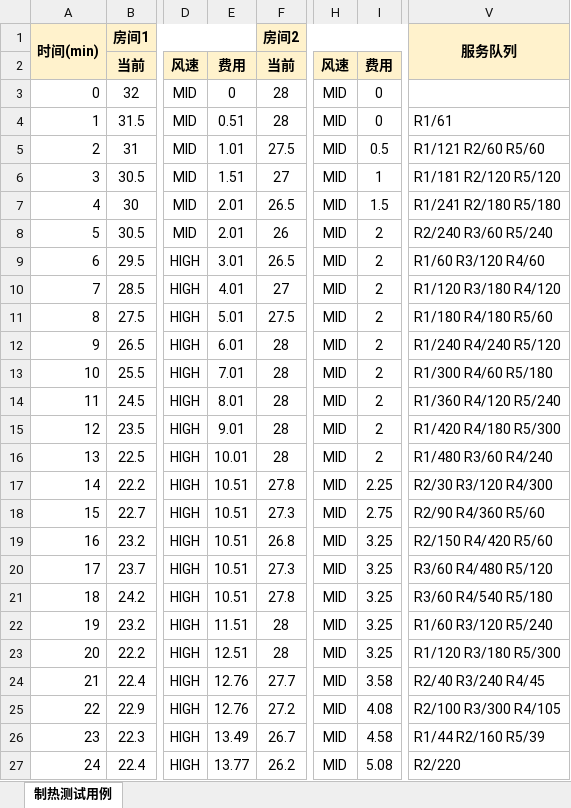
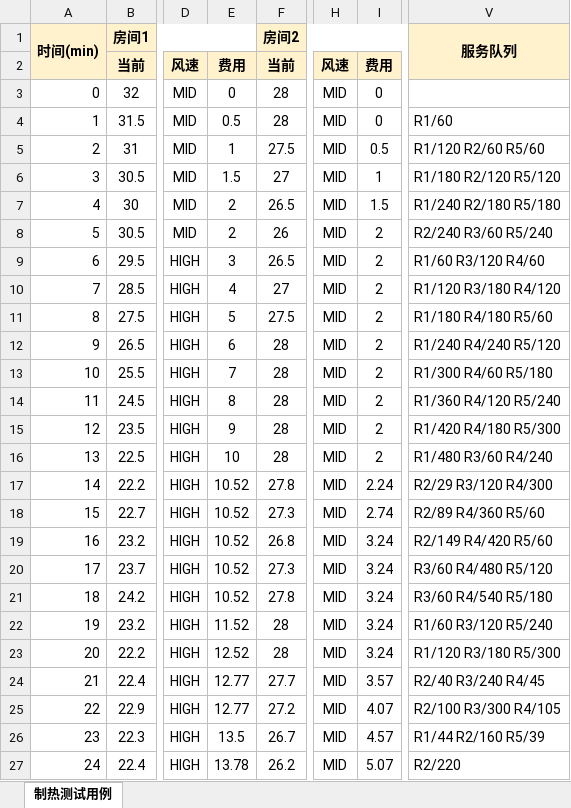
Before and after one commit to ZZL-2005/SE-AC-Hotel-System, an Excel workbook: snapshot_report.xlsx, sheet 制热测试用例, drawn as a sheet; only a part is shown, gaps mark what is left out; values as stored, in another font and other column widths than the file's, no borders; the diff covers the shown part only; the diff names each change by its address in the sheet, - before the commit and + after, or states it on an @@ line.

```diff
--- a/snapshot_report.xlsx (sheet 制热测试用例)
+++ b/snapshot_report.xlsx (sheet 制热测试用例)
-E4: 0.51
+E4: 0.5
-V4: R1/61
+V4: R1/60
-E5: 1.01
+E5: 1
-V5: R1/121 R2/60 R5/60
+V5: R1/120 R2/60 R5/60
-E6: 1.51
+E6: 1.5
-V6: R1/181 R2/120 R5/120
+V6: R1/180 R2/120 R5/120
-E7:E8: 2.01
+E7:E8: 2
-V7: R1/241 R2/180 R5/180
+V7: R1/240 R2/180 R5/180
-E9: 3.01
+E9: 3
-E10: 4.01
+E10: 4
-E11: 5.01
+E11: 5
-E12: 6.01
+E12: 6
-E13: 7.01
+E13: 7
-E14: 8.01
+E14: 8
-E15: 9.01
+E15: 9
-E16: 10.01
+E16: 10
-E17:E21: 10.51
+E17:E21: 10.52
-I17: 2.25
+I17: 2.24
-V17: R2/30 R3/120 R4/300
+V17: R2/29 R3/120 R4/300
-I18: 2.75
+I18: 2.74
-V18: R2/90 R4/360 R5/60
+V18: R2/89 R4/360 R5/60
-I19:I23: 3.25
+I19:I23: 3.24
-V19: R2/150 R4/420 R5/60
+V19: R2/149 R4/420 R5/60
-E22: 11.51
+E22: 11.52
-E23: 12.51
+E23: 12.52
-E24:E25: 12.76
+E24:E25: 12.77
-I24: 3.58
+I24: 3.57
-I25: 4.08
+I25: 4.07
-E26: 13.49
+E26: 13.5
-I26: 4.58
+I26: 4.57
-E27: 13.77
+E27: 13.78
-I27: 5.08
+I27: 5.07
```
Also changed, not shown: 2 edited cells elsewhere in this sheet, 1 other file.
